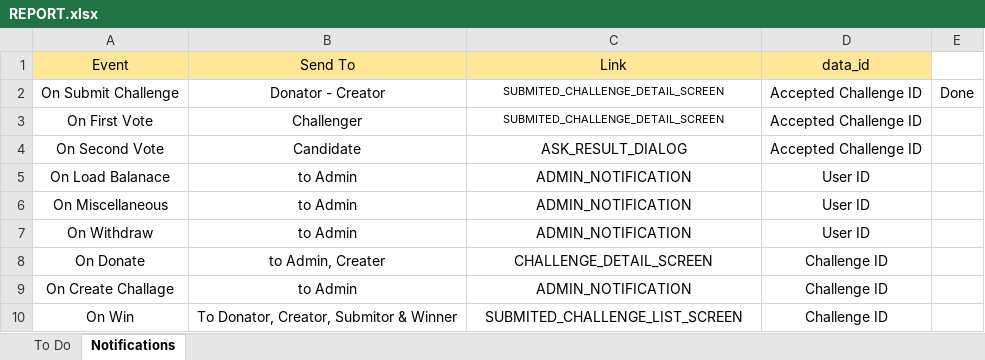
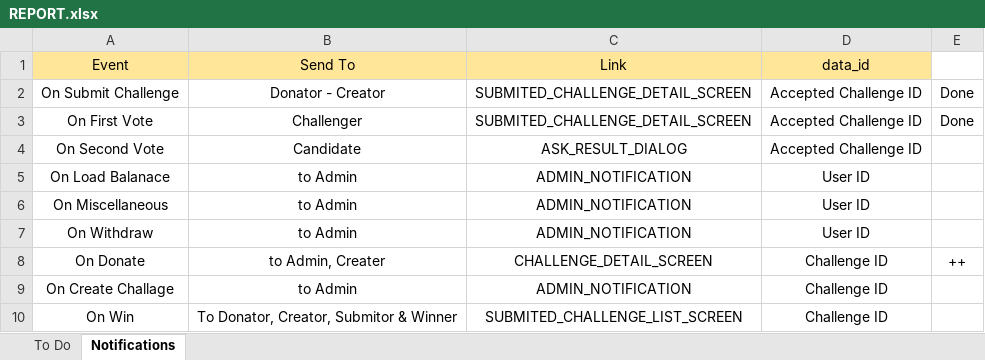
Before and after one commit to iuzairsaeed/ichallengeyou, an Excel workbook: REPORT.xlsx, sheet Notifications, drawn as a sheet; values as stored, in another font and other column widths than the file's, no borders; the diff names each change by its address in the sheet, - before the commit and + after, or states it on an @@ line.

Commit message:
reported

```diff
--- a/REPORT.xlsx (sheet Notifications)
+++ b/REPORT.xlsx (sheet Notifications)
@@ C2:C3 text size: larger @@
-E3: (empty)
+E3: Done
-E8: (empty)
+E8: ++
```
